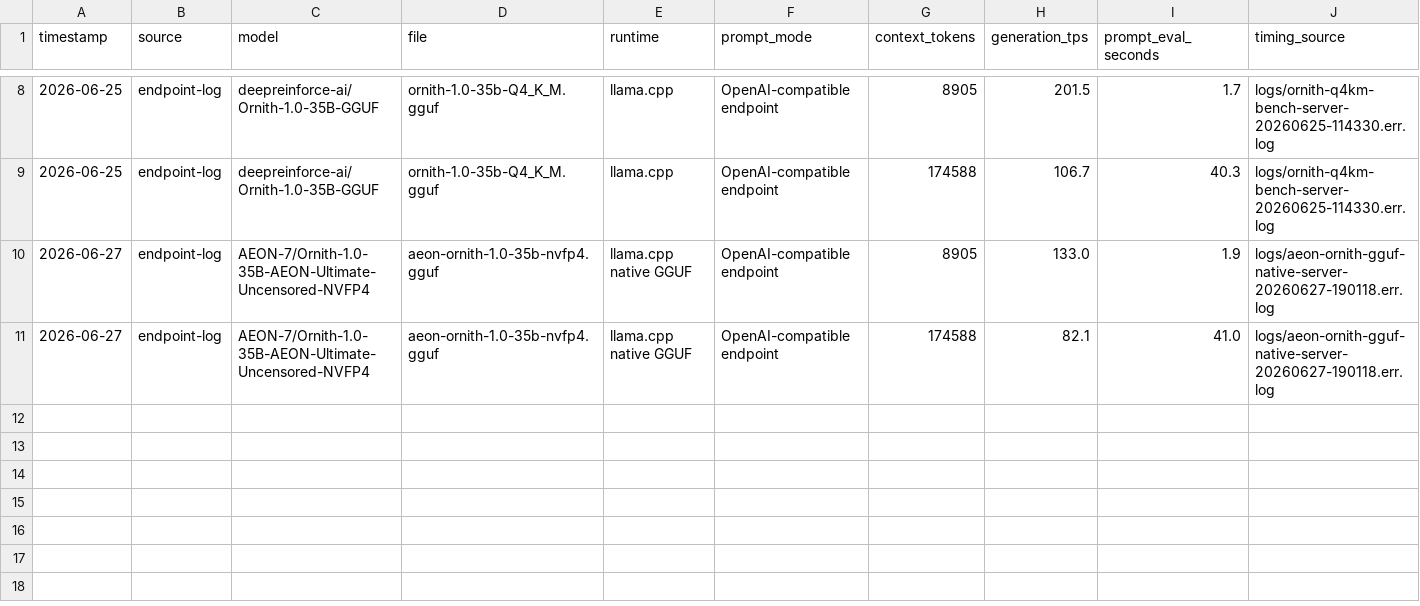
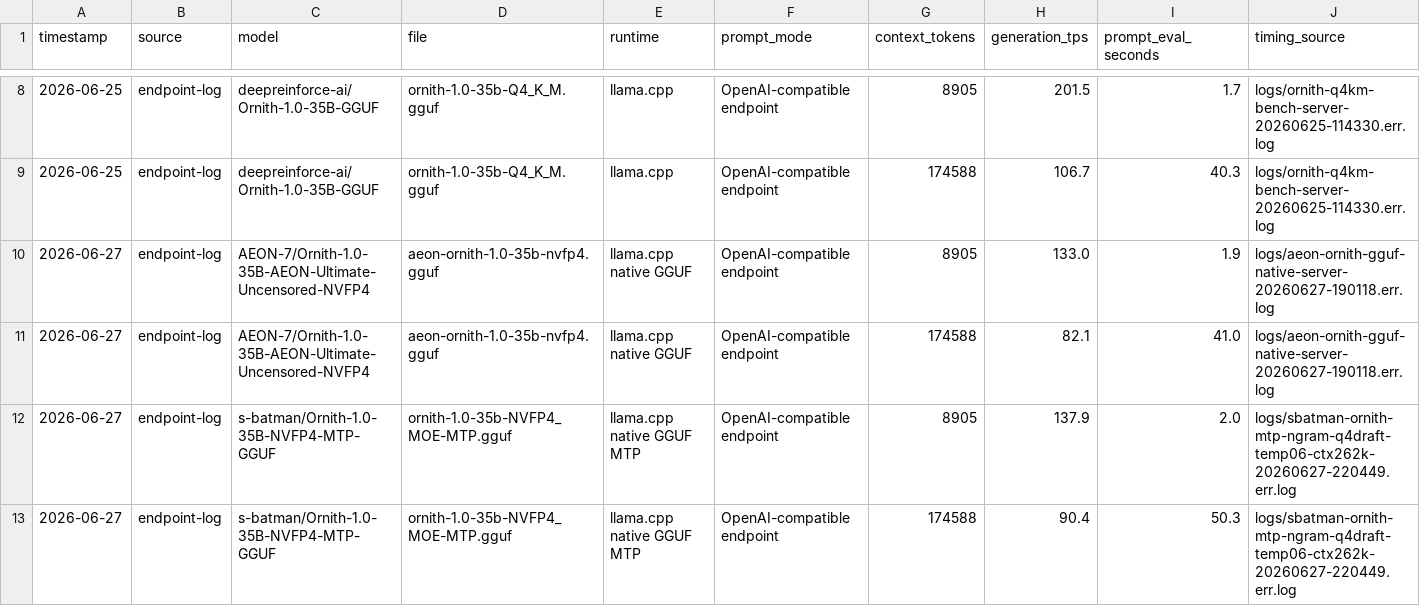
Before and after one commit to neko-legends/nvidia-local-llm-profiles, a CSV file: results/rtx-5090/generation-timing-breakdowns-20260624.csv, drawn as a sheet; only a part is shown, gaps mark what is left out; rows hold the shown columns only; the diff names each change by its address in the sheet, - before the commit and + after, or states it on an @@ line.

Commit message:
Add Ornith NVFP4 MTP benchmark comparison

```diff
--- a/results/rtx-5090/generation-timing-breakdowns-20260624.csv
+++ b/results/rtx-5090/generation-timing-breakdowns-20260624.csv
+row 12: 2026-06-27 | endpoint-log | s-batman/Ornith-1.0-35B-NVFP4-MTP-GGUF | ornith-1.0-35b-NVFP4_MOE-MTP.gguf | llama.cpp native GGUF MTP | OpenAI-compatible endpoint | 8905 | 137.9 | 2.0 | logs/sbatman-ornith-mtp-ngram-q4draft-temp06-ctx262k-20260627-220449.err.log
+row 13: 2026-06-27 | endpoint-log | s-batman/Ornith-1.0-35B-NVFP4-MTP-GGUF | ornith-1.0-35b-NVFP4_MOE-MTP.gguf | llama.cpp native GGUF MTP | OpenAI-compatible endpoint | 174588 | 90.4 | 50.3 | logs/sbatman-ornith-mtp-ngram-q4draft-temp06-ctx262k-20260627-220449.err.log
```
Also changed, not shown: 9 other files.
